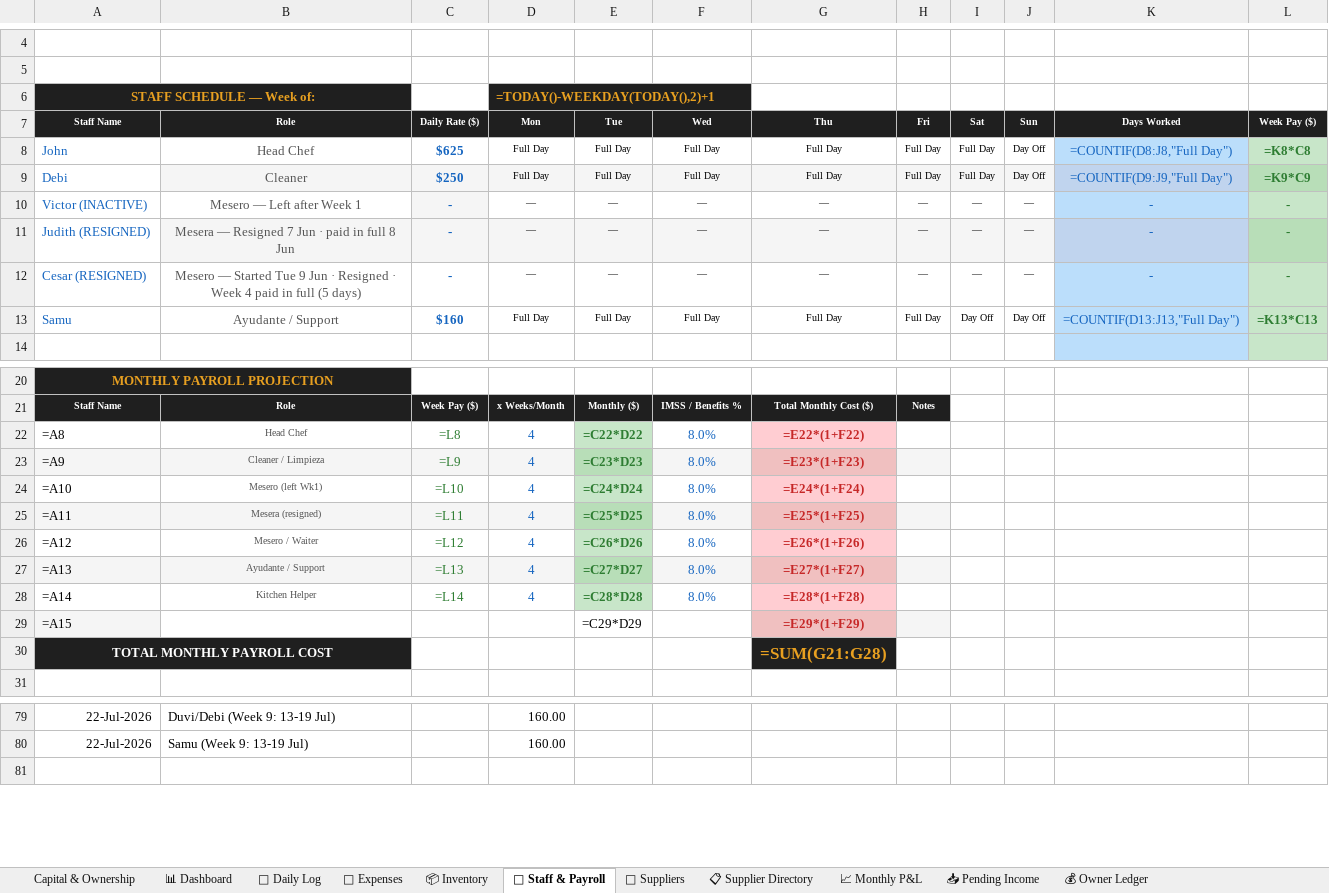
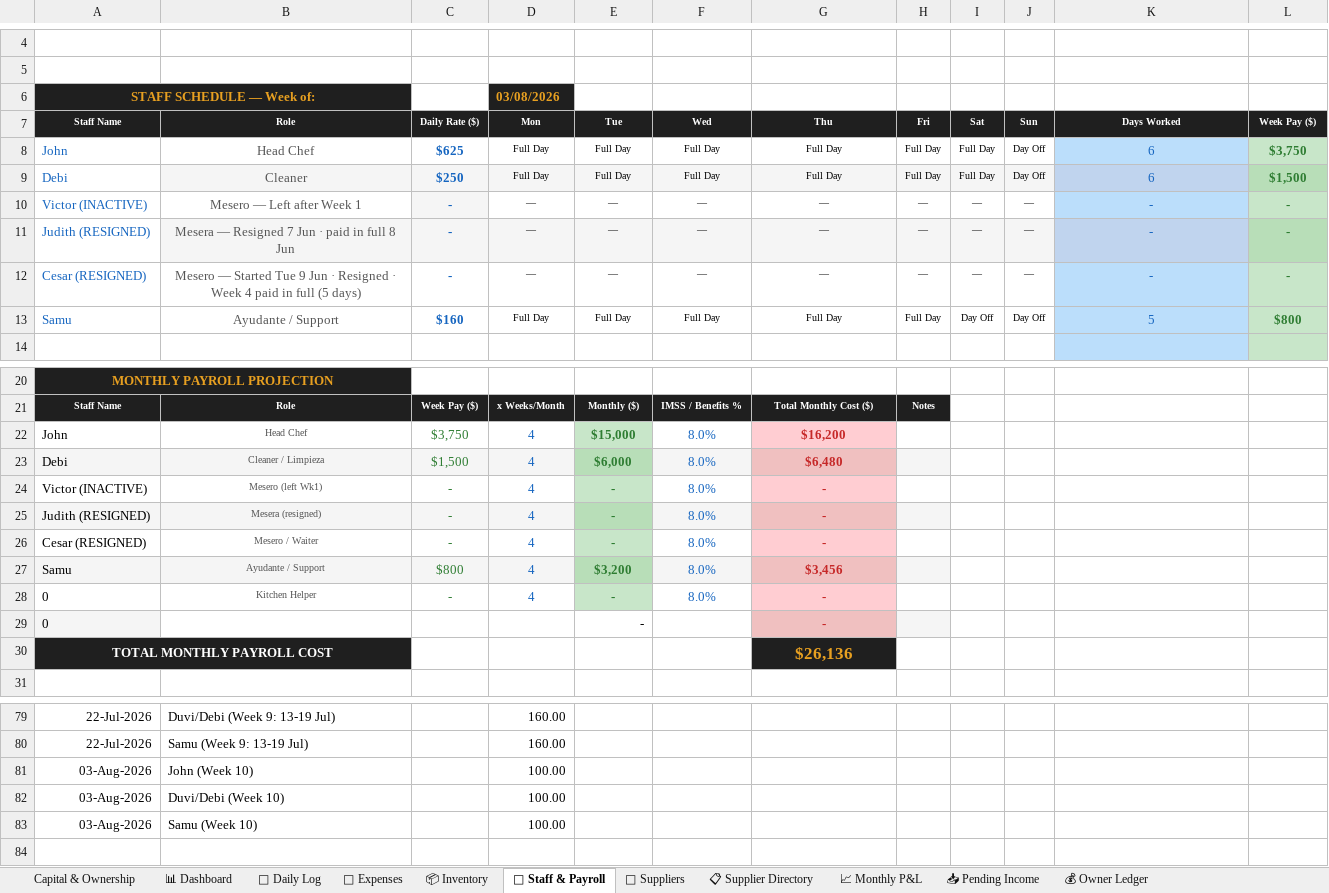
Before and after one commit to mirchimexico-coder/LOKA, an Excel workbook: LOKA_Restaurant_Manager.xlsx, sheet 👥 Staff & Payroll, drawn as a sheet; only a part is shown, gaps mark what is left out; values as stored, in another font and other column widths than the file's, no borders; formulas without a stored value are shown as written; removed rows and columns are numbered as before the commit, all else as after; the diff covers the shown part only; the diff names each change by its address in the sheet, - before the commit and + after, or states it on an @@ line.

```diff
--- a/LOKA_Restaurant_Manager.xlsx (sheet 👥 Staff & Payroll)
+++ b/LOKA_Restaurant_Manager.xlsx (sheet 👥 Staff & Payroll)
-D6 (Mon): =TODAY()-WEEKDAY(TODAY(),2)+1
+D6 (Mon): 03/08/2026
-K8 (Days Worked): =COUNTIF(D8:J8,"Full Day")
+K8 (Days Worked): 6
-L8 (Week Pay ($)): =K8*C8
+L8 (Week Pay ($)): $3,750
-K9 (Days Worked): =COUNTIF(D9:J9,"Full Day")
+K9 (Days Worked): 6
-L9 (Week Pay ($)): =K9*C9
+L9 (Week Pay ($)): $1,500
-K13 (Days Worked): =COUNTIF(D13:J13,"Full Day")
+K13 (Days Worked): 5
-L13 (Week Pay ($)): =K13*C13
+L13 (Week Pay ($)): $800
-row 22: =A8 | Head Chef | =L8 | 4 | =C22*D22 | 8.0% | =E22*(1+F22)
-row 23: =A9 | Cleaner / Limpieza | =L9 | 4 | =C23*D23 | 8.0% | =E23*(1+F23)
-row 24: =A10 | Mesero (left Wk1) | =L10 | 4 | =C24*D24 | 8.0% | =E24*(1+F24)
-row 25: =A11 | Mesera (resigned) | =L11 | 4 | =C25*D25 | 8.0% | =E25*(1+F25)
-row 26: =A12 | Mesero / Waiter | =L12 | 4 | =C26*D26 | 8.0% | =E26*(1+F26)
-row 27: =A13 | Ayudante / Support | =L13 | 4 | =C27*D27 | 8.0% | =E27*(1+F27)
-row 28: =A14 | Kitchen Helper | =L14 | 4 | =C28*D28 | 8.0% | =E28*(1+F28)
-row 29: =A15 |  |  |  | =C29*D29 |  | =E29*(1+F29)
+row 22: John | Head Chef | $3,750 | 4 | $15,000 | 8.0% | $16,200
+row 23: Debi | Cleaner / Limpieza | $1,500 | 4 | $6,000 | 8.0% | $6,480
+row 24: Victor (INACTIVE) | Mesero (left Wk1) | - | 4 | - | 8.0% | -
+row 25: Judith (RESIGNED) | Mesera (resigned) | - | 4 | - | 8.0% | -
+row 26: Cesar (RESIGNED) | Mesero / Waiter | - | 4 | - | 8.0% | -
+row 27: Samu | Ayudante / Support | $800 | 4 | $3,200 | 8.0% | $3,456
+row 28: 0 | Kitchen Helper | - | 4 | - | 8.0% | -
+row 29: 0 |  |  |  | - |  | -
-G30 (Thu): =SUM(G21:G28)
+G30 (Thu): $26,136
+row 81: 03-Aug-2026 | John (Week 10) |  | 100.00
+row 82: 03-Aug-2026 | Duvi/Debi (Week 10) |  | 100.00
+row 83: 03-Aug-2026 | Samu (Week 10) |  | 100.00
```
Also changed, not shown: 3 removed rows and 3 edited cells elsewhere in this sheet, sheet 📊 Dashboard, sheet 📈 Monthly P&L, sheet Capital & Ownership, sheet 📦 Inventory, sheet 💰 Owner Ledger, sheet 📅 Daily Log, 2 more sheets, 4 other files.
